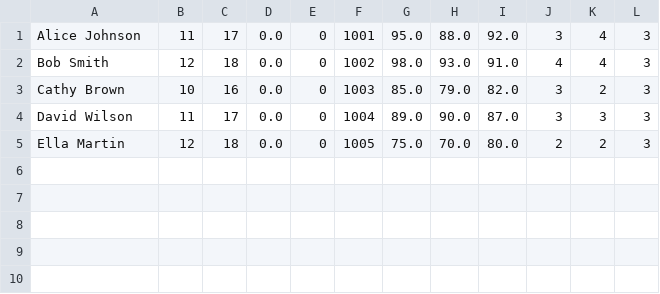
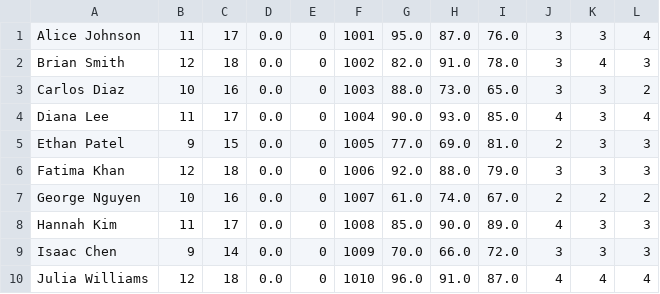
Before and after one commit to gwithcode/school-app, a CSV file: bin/data/students.csv, drawn as a sheet.

```diff
--- a/bin/data/students.csv
+++ b/bin/data/students.csv
@@ -1,5 +1,10 @@
-Alice Johnson,11,17,0.0,0,1001,95.0,88.0,92.0,3,4,3
-Bob Smith,12,18,0.0,0,1002,98.0,93.0,91.0,4,4,3
-Cathy Brown,10,16,0.0,0,1003,85.0,79.0,82.0,3,2,3
-David Wilson,11,17,0.0,0,1004,89.0,90.0,87.0,3,3,3
-Ella Martin,12,18,0.0,0,1005,75.0,70.0,80.0,2,2,3
+Alice Johnson,11,17,0.0,0,1001,95.0,87.0,76.0,3,3,4
+Brian Smith,12,18,0.0,0,1002,82.0,91.0,78.0,3,4,3
+Carlos Diaz,10,16,0.0,0,1003,88.0,73.0,65.0,3,3,2
+Diana Lee,11,17,0.0,0,1004,90.0,93.0,85.0,4,3,4
+Ethan Patel,9,15,0.0,0,1005,77.0,69.0,81.0,2,3,3
+Fatima Khan,12,18,0.0,0,1006,92.0,88.0,79.0,3,3,3
+George Nguyen,10,16,0.0,0,1007,61.0,74.0,67.0,2,2,2
+Hannah Kim,11,17,0.0,0,1008,85.0,90.0,89.0,4,3,3
+Isaac Chen,9,14,0.0,0,1009,70.0,66.0,72.0,3,3,3
+Julia Williams,12,18,0.0,0,1010,96.0,91.0,87.0,4,4,4
```
Also changed, not shown: src/data/students.csv, 12 other files.
